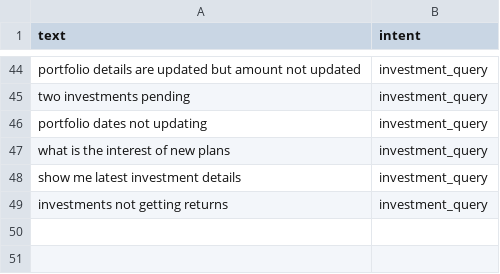
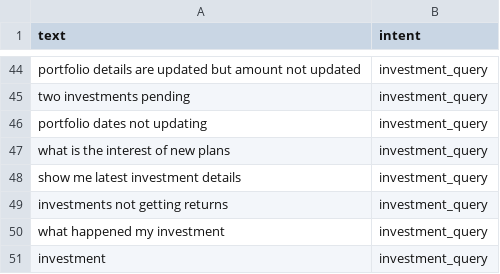
Before and after one commit to Arun2310Rajaputhra/kfintech-chatbot, a CSV file: training_data.csv, drawn as a sheet; only a part is shown, gaps mark what is left out; the diff names each change by its address in the sheet, - before the commit and + after, or states it on an @@ line.

Commit message:
more training

```diff
--- a/training_data.csv
+++ b/training_data.csv
+row 50: what happened my investment | investment_query
+row 51: investment | investment_query
```
